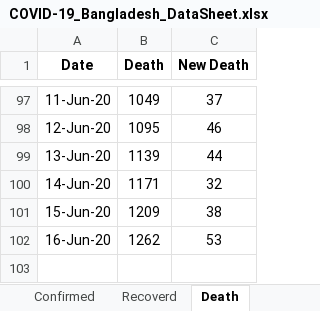
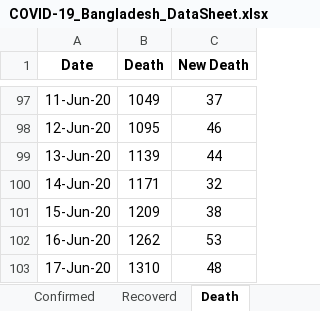
Before and after one commit to shubhomedia/COVID_19_Data_Analysis, an Excel workbook: DataSheet/COVID-19_Bangladesh_DataSheet.xlsx, sheet Death, drawn as a sheet; only a part is shown, gaps mark what is left out; values as stored, in another font and other column widths than the file's, no borders; the diff names each change by its address in the sheet, - before the commit and + after, or states it on an @@ line.

```diff
--- a/DataSheet/COVID-19_Bangladesh_DataSheet.xlsx (sheet Death)
+++ b/DataSheet/COVID-19_Bangladesh_DataSheet.xlsx (sheet Death)
+row 103: 17-Jun-20 | 1310 | 48
```
Also changed, not shown: sheet Recoverd, sheet Confirmed.
